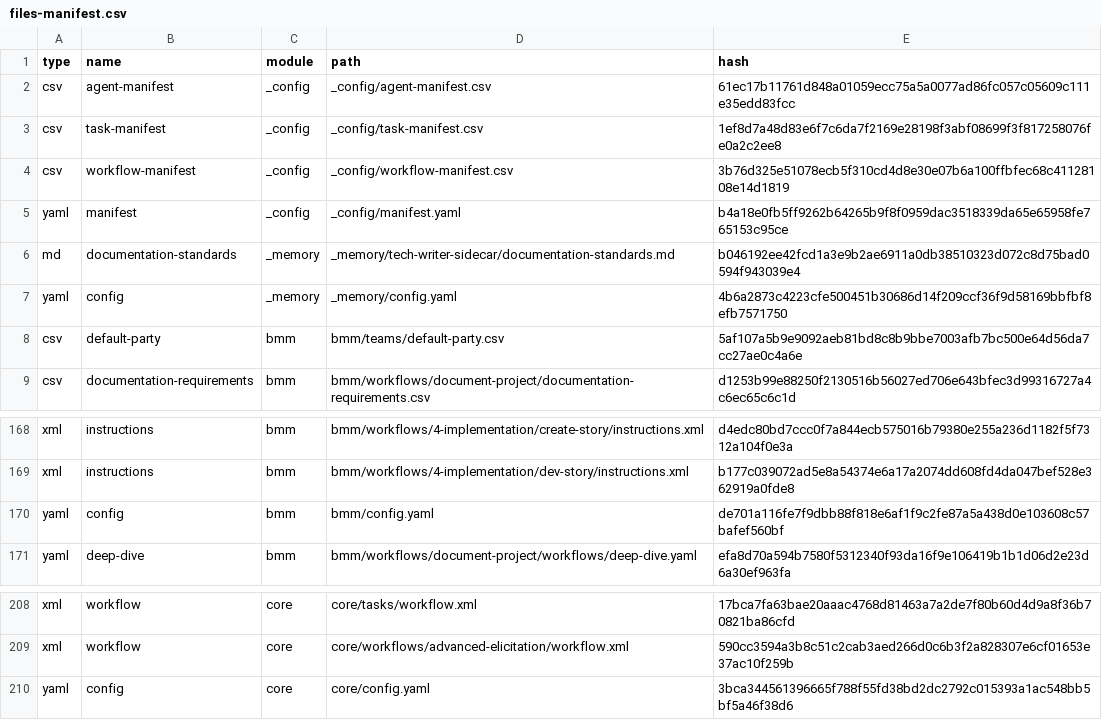
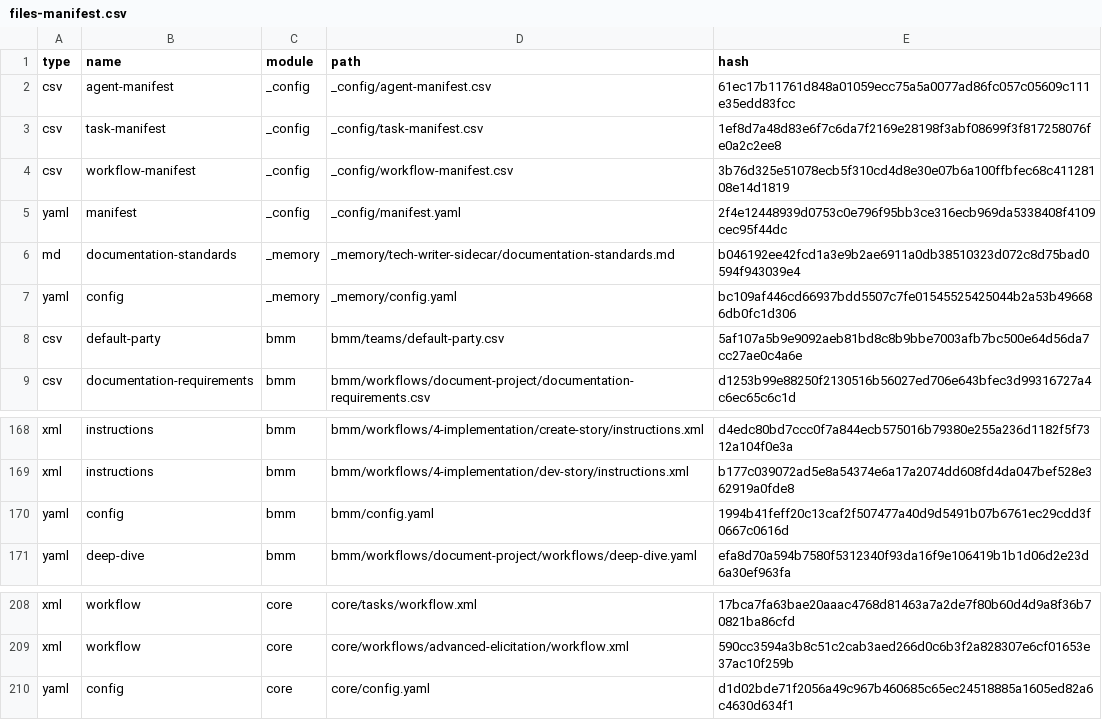
Before and after one commit to sushistack/yt.pipe, a CSV file: _bmad/_config/files-manifest.csv, drawn as a sheet; only a part is shown, gaps mark what is left out.

```diff
--- a/_bmad/_config/files-manifest.csv
+++ b/_bmad/_config/files-manifest.csv
@@ -4,5 +4,5 @@ type,name,module,path,hash
 "csv","workflow-manifest","_config","_config/workflow-manifest.csv","3b76d325e51078ecb5f310cd4d8e30e07b6a100ffbfec68c41128108e14d1819"
-"yaml","manifest","_config","_config/manifest.yaml","b4a18e0fb5ff9262b64265b9f8f0959dac3518339da65e65958fe765153c95ce"
+"yaml","manifest","_config","_config/manifest.yaml","2f4e12448939d0753c0e796f95bb3ce316ecb969da5338408f4109cec95f44dc"
 "md","documentation-standards","_memory","_memory/tech-writer-sidecar/documentation-standards.md","b046192ee42fcd1a3e9b2ae6911a0db38510323d072c8d75bad0594f943039e4"
-"yaml","config","_memory","_memory/config.yaml","4b6a2873c4223cfe500451b30686d14f209ccf36f9d58169bbfbf8efb7571750"
+"yaml","config","_memory","_memory/config.yaml","bc109af446cd66937bdd5507c7fe01545525425044b2a53b496686db0fc1d306"
 "csv","default-party","bmm","bmm/teams/default-party.csv","5af107a5b9e9092aeb81bd8c8b9bbe7003afb7bc500e64d56da7cc27ae0c4a6e"
@@ -169,3 +169,3 @@ type,name,module,path,hash
 "xml","instructions","bmm","bmm/workflows/4-implementation/dev-story/instructions.xml","b177c039072ad5e8a54374e6a17a2074dd608fd4da047bef528e362919a0fde8"
-"yaml","config","bmm","bmm/config.yaml","de701a116fe7f9dbb88f818e6af1f9c2fe87a5a438d0e103608c57bafef560bf"
+"yaml","config","bmm","bmm/config.yaml","1994b41feff20c13caf2f507477a40d9d5491b07b6761ec29cdd3f0667c0616d"
 "yaml","deep-dive","bmm","bmm/workflows/document-project/workflows/deep-dive.yaml","efa8d70a594b7580f5312340f93da16f9e106419b1b1d06d2e23d6a30ef963fa"
@@ -209,2 +209,2 @@ type,name,module,path,hash
 "xml","workflow","core","core/workflows/advanced-elicitation/workflow.xml","590cc3594a3b8c51c2cab3aed266d0c6b3f2a828307e6cf01653e37ac10f259b"
-"yaml","config","core","core/config.yaml","3bca344561396665f788f55fd38bd2dc2792c015393a1ac548bb5bf5a46f38d6"
+"yaml","config","core","core/config.yaml","d1d02bde71f2056a49c967b460685c65ec24518885a1605ed82a6c4630d634f1"
```
Also changed, not shown: 13 other files.
